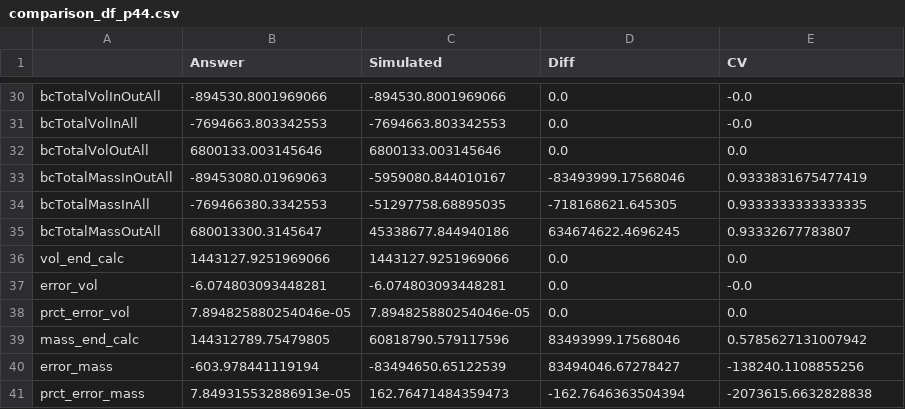
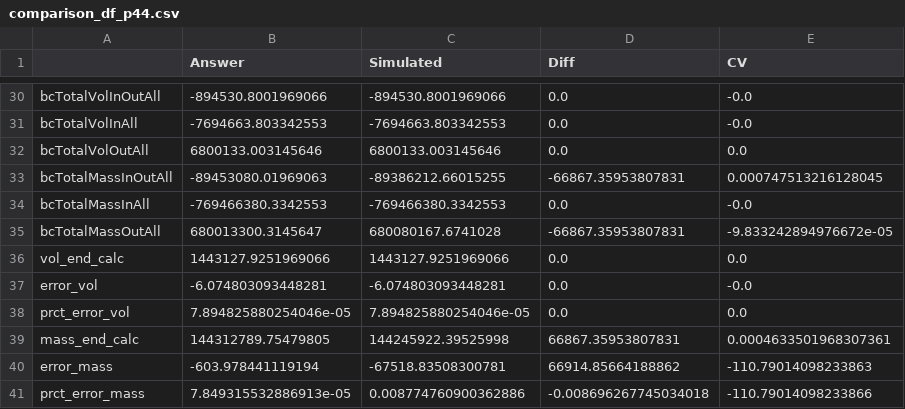
Before and after one commit to EcohydrologyTeam/ClearWater-riverine, a CSV file: examples/dev_sandbox/data/comparison_df_p44.csv, drawn as a sheet; only a part is shown, gaps mark what is left out; the diff covers the shown part only.

```diff
--- a/examples/dev_sandbox/data/comparison_df_p44.csv
+++ b/examples/dev_sandbox/data/comparison_df_p44.csv
@@ -32,5 +32,5 @@ bcTotalVolInAll,-7694663.803342553,-7694663.803342553,0.0,-0.0
 bcTotalVolOutAll,6800133.003145646,6800133.003145646,0.0,0.0
-bcTotalMassInOutAll,-89453080.01969063,-5959080.844010167,-83493999.17568046,0.9333831675477419
-bcTotalMassInAll,-769466380.3342553,-51297758.68895035,-718168621.645305,0.9333333333333335
-bcTotalMassOutAll,680013300.3145647,45338677.844940186,634674622.4696245,0.93332677783807
+bcTotalMassInOutAll,-89453080.01969063,-89386212.66015255,-66867.35953807831,0.000747513216128045
+bcTotalMassInAll,-769466380.3342553,-769466380.3342553,0.0,-0.0
+bcTotalMassOutAll,680013300.3145647,680080167.6741028,-66867.35953807831,-9.833242894976672e-05
 vol_end_calc,1443127.9251969066,1443127.9251969066,0.0,0.0
@@ -38,4 +38,4 @@ error_vol,-6.074803093448281,-6.074803093448281,0.0,-0.0
 prct_error_vol,7.894825880254046e-05,7.894825880254046e-05,0.0,0.0
-mass_end_calc,144312789.75479805,60818790.579117596,83493999.17568046,0.5785627131007942
-error_mass,-603.978441119194,-83494650.65122539,83494046.67278427,-138240.1108855256
-prct_error_mass,7.849315532886913e-05,162.76471484359473,-162.7646363504394,-2073615.6632828838
+mass_end_calc,144312789.75479805,144245922.39525998,66867.35953807831,0.0004633501968307361
+error_mass,-603.978441119194,-67518.83508300781,66914.85664188862,-110.79014098233863
+prct_error_mass,7.849315532886913e-05,0.008774760900362886,-0.008696267745034018,-110.79014098233866
```
Also changed, not shown: 24 edited cells elsewhere in this file, examples/dev_sandbox/data/comparison_df_p42.csv, examples/dev_sandbox/data/comparison_df_p43.csv, 2 other files.
